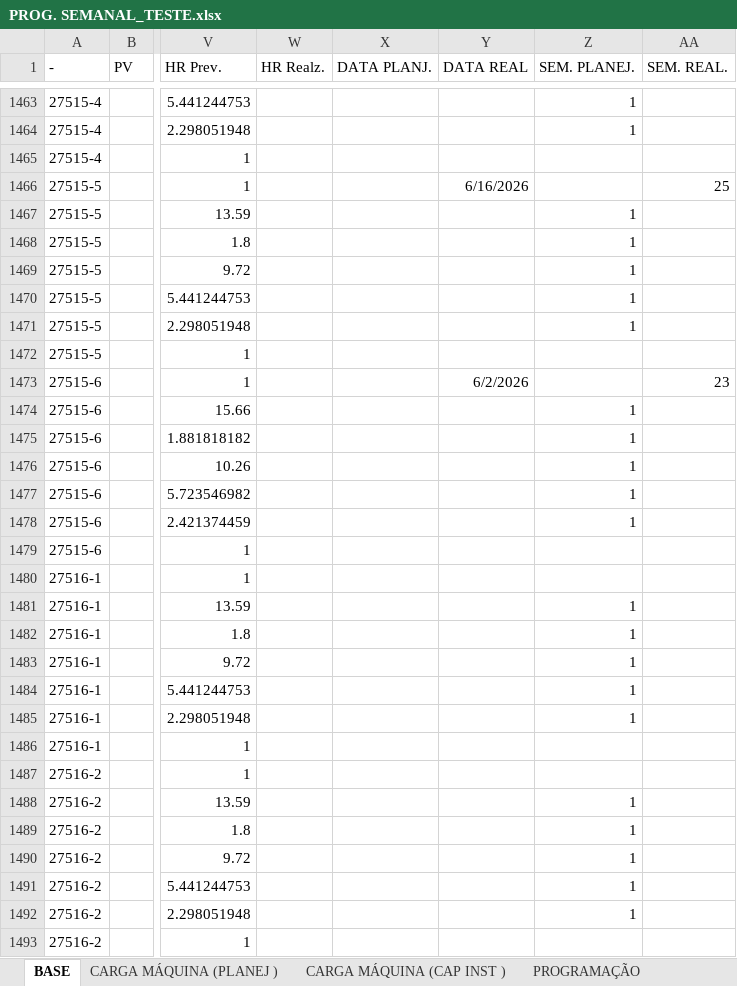
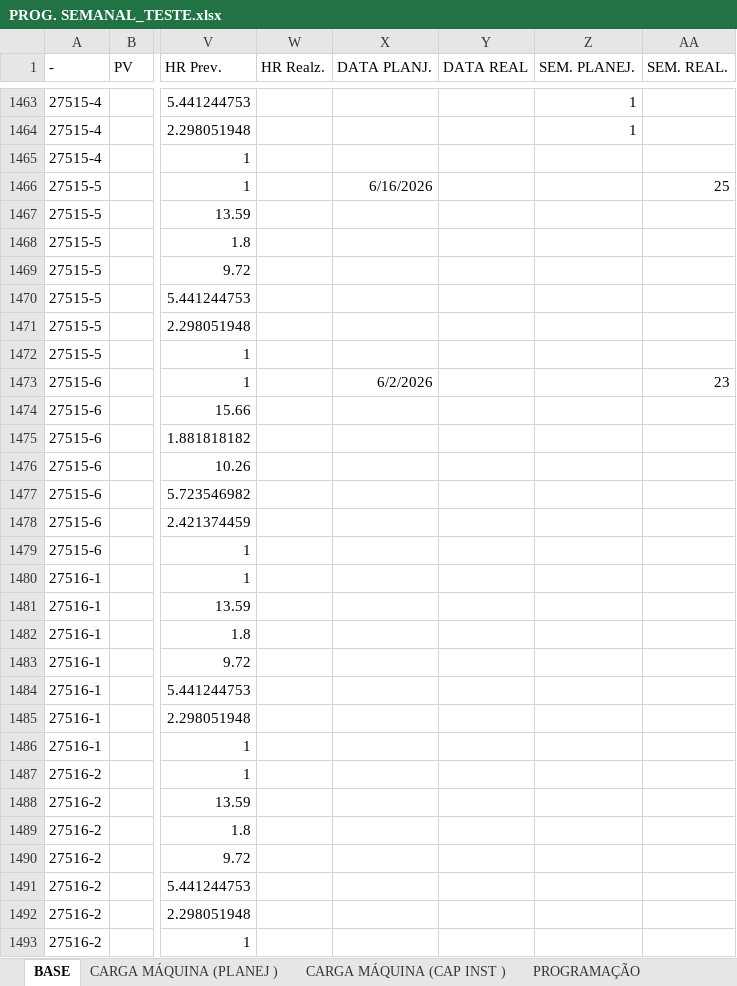
Before and after one commit to gilmarcosta2812200-hash/Progr_MECAL.html, an Excel workbook: PROG. SEMANAL_TESTE.xlsx, sheet BASE, drawn as a sheet; only a part is shown, gaps mark what is left out; values as stored, in another font and other column widths than the file's, no borders; table styles not drawn; the diff covers the shown part only; the diff names each change by its address in the sheet, - before the commit and + after, or states it on an @@ line.

```diff
--- a/PROG. SEMANAL_TESTE.xlsx (sheet BASE)
+++ b/PROG. SEMANAL_TESTE.xlsx (sheet BASE)
-X1466 (DATA PLANJ.): (empty)
+X1466 (DATA PLANJ.): 6/16/2026
-Y1466 (DATA REAL): 6/16/2026
+Y1466 (DATA REAL): (empty)
-Z1467:Z1471 (SEM. PLANEJ.): 1
+Z1467:Z1471 (SEM. PLANEJ.): (empty)
-X1473 (DATA PLANJ.): (empty)
+X1473 (DATA PLANJ.): 6/2/2026
-Y1473 (DATA REAL): 6/2/2026
+Y1473 (DATA REAL): (empty)
-Z1474:Z1478 (SEM. PLANEJ.): 1
+Z1474:Z1478 (SEM. PLANEJ.): (empty)
-Z1481:Z1485 (SEM. PLANEJ.): 1
+Z1481:Z1485 (SEM. PLANEJ.): (empty)
-Z1488:Z1492 (SEM. PLANEJ.): 1
+Z1488:Z1492 (SEM. PLANEJ.): (empty)
```
Also changed, not shown: 20 edited cells elsewhere in this sheet, sheet CARTEIRA GERAL - USI, sheet PROGRAMAÇÃO.
